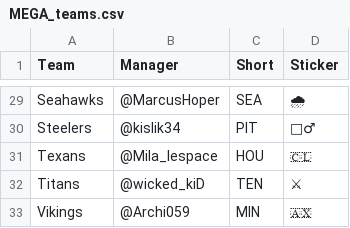
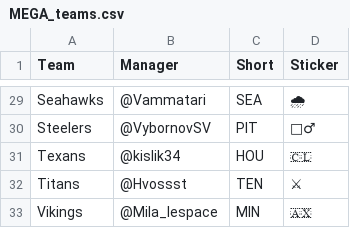
Before and after one commit to colzphml/mega_games, a CSV file: MEGA_teams.csv, drawn as a sheet; only a part is shown, gaps mark what is left out; the diff covers the shown part only; the diff names each change by its address in the sheet, - before the commit and + after, or states it on an @@ line.

```diff
--- a/MEGA_teams.csv
+++ b/MEGA_teams.csv
-B29 (Manager): @MarcusHoper
+B29 (Manager): @Vammatari
-B30 (Manager): @kislik34
+B30 (Manager): @VybornovSV
-B31 (Manager): @Mila_lespace
+B31 (Manager): @kislik34
-B32 (Manager): @wicked_kiD
+B32 (Manager): @Hvossst
-B33 (Manager): @Archi059
+B33 (Manager): @Mila_lespace
```
Also changed, not shown: 27 edited cells elsewhere in this file, 1 other file.
